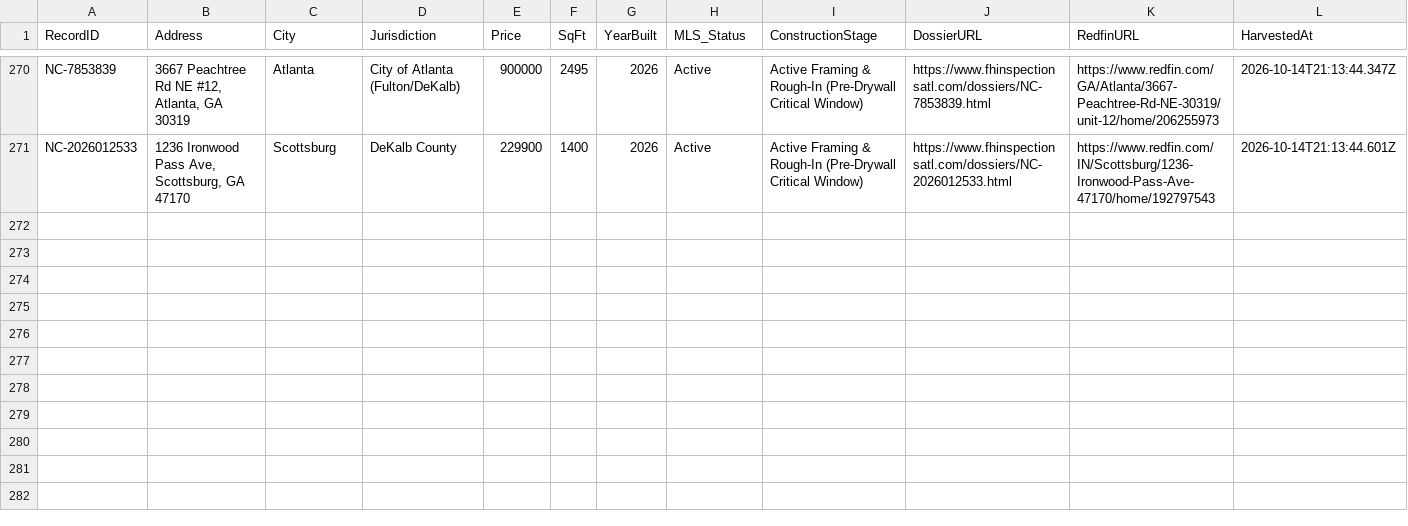
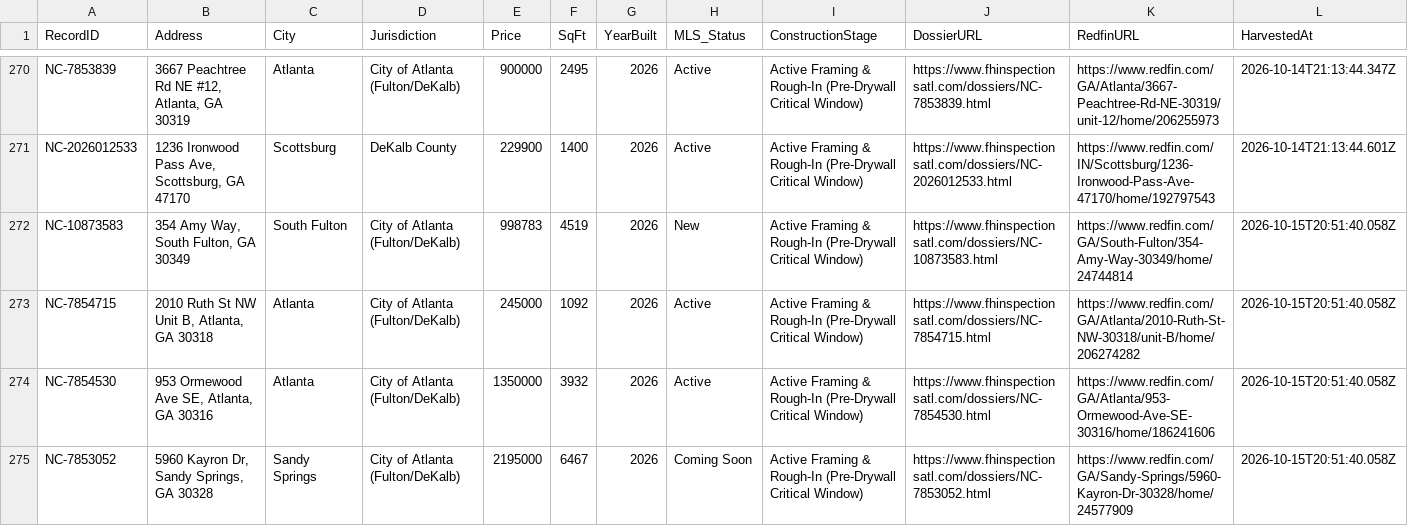
Before and after one commit to Foresightcmi/foresight-websitev2, a CSV file: data/new-construction-hot-sheet.csv, drawn as a sheet; only a part is shown, gaps mark what is left out.

Commit message:
chore(radar): automated metro atlanta new construction harvest and dossiers [skip ci]

```diff
--- a/data/new-construction-hot-sheet.csv
+++ b/data/new-construction-hot-sheet.csv
@@ -271 +271,5 @@ RecordID,Address,City,Jurisdiction,Price,SqFt,YearBuilt,MLS_Status,ConstructionS
 "NC-2026012533","1236 Ironwood Pass Ave, Scottsburg, GA 47170","Scottsburg","DeKalb County",229900,1400,2026,"Active","Active Framing & Rough-In (Pre-Drywall Critical Window)","https://www.fhinspectionsatl.com/dossiers/NC-2026012533.html","https://www.redfin.com/IN/Scottsburg/1236-Ironwood-Pass-Ave-47170/home/192797543","2026-10-14T21:13:44.601Z"
+"NC-10873583","354 Amy Way, South Fulton, GA 30349","South Fulton","City of Atlanta (Fulton/DeKalb)",998783,4519,2026,"New","Active Framing & Rough-In (Pre-Drywall Critical Window)","https://www.fhinspectionsatl.com/dossiers/NC-10873583.html","https://www.redfin.com/GA/South-Fulton/354-Amy-Way-30349/home/24744814","2026-10-15T20:51:40.058Z"
+"NC-7854715","2010 Ruth St NW Unit B, Atlanta, GA 30318","Atlanta","City of Atlanta (Fulton/DeKalb)",245000,1092,2026,"Active","Active Framing & Rough-In (Pre-Drywall Critical Window)","https://www.fhinspectionsatl.com/dossiers/NC-7854715.html","https://www.redfin.com/GA/Atlanta/2010-Ruth-St-NW-30318/unit-B/home/206274282","2026-10-15T20:51:40.058Z"
+"NC-7854530","953 Ormewood Ave SE, Atlanta, GA 30316","Atlanta","City of Atlanta (Fulton/DeKalb)",1350000,3932,2026,"Active","Active Framing & Rough-In (Pre-Drywall Critical Window)","https://www.fhinspectionsatl.com/dossiers/NC-7854530.html","https://www.redfin.com/GA/Atlanta/953-Ormewood-Ave-SE-30316/home/186241606","2026-10-15T20:51:40.058Z"
+"NC-7853052","5960 Kayron Dr, Sandy Springs, GA 30328","Sandy Springs","City of Atlanta (Fulton/DeKalb)",2195000,6467,2026,"Coming Soon","Active Framing & Rough-In (Pre-Drywall Critical Window)","https://www.fhinspectionsatl.com/dossiers/NC-7853052.html","https://www.redfin.com/GA/Sandy-Springs/5960-Kayron-Dr-30328/home/24577909","2026-10-15T20:51:40.058Z"
```
Also changed, not shown: 6 other files.
